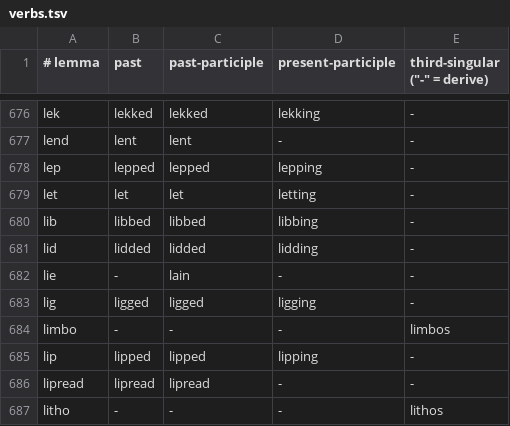
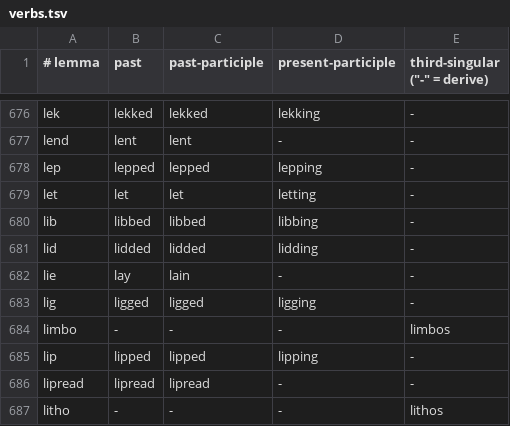
Before and after one commit to ablaut-dev/ablaut, a TSV file: data/eng/verbs.tsv, drawn as a sheet; only a part is shown, gaps mark what is left out.

```diff
--- a/data/eng/verbs.tsv
+++ b/data/eng/verbs.tsv
@@ -681,3 +681,3 @@ lib	libbed	libbed	libbing	-
 lid	lidded	lidded	lidding	-
-lie	-	lain	-	-
+lie	lay	lain	-	-
 lig	ligged	ligged	ligging	-
```
Also changed, not shown: data/ces/verbs.tsv, data/dan/parts.tsv, 5 other files.
